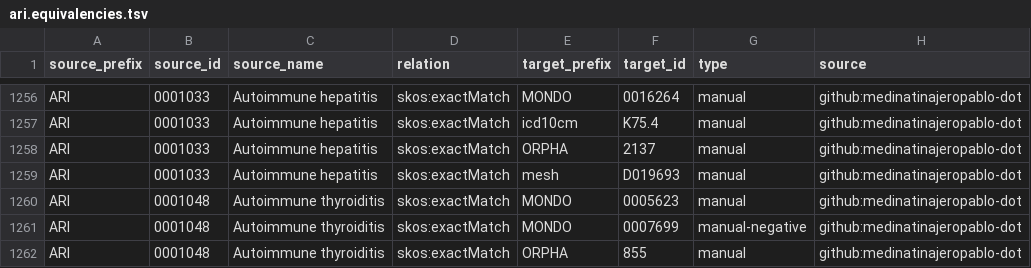
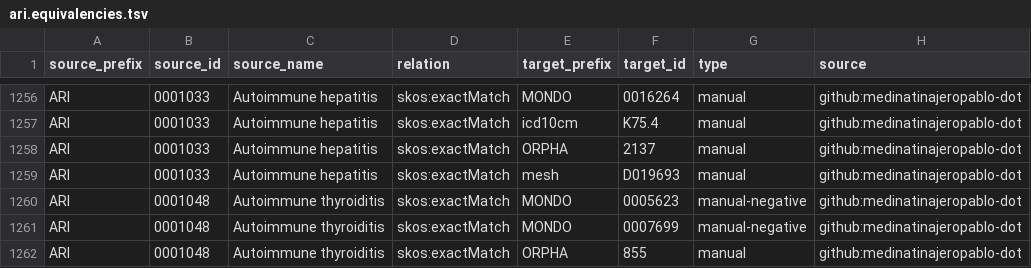
Before and after one commit to Ari2215/ARI, a TSV file: mappings/ari.equivalencies.tsv, drawn as a sheet; only a part is shown, gaps mark what is left out.

```diff
--- a/mappings/ari.equivalencies.tsv
+++ b/mappings/ari.equivalencies.tsv
@@ -1259,3 +1259,3 @@ ARI	0001033	Autoimmune hepatitis	skos:exactMatch	ORPHA	2137	manual	github:medina
 ARI	0001033	Autoimmune hepatitis	skos:exactMatch	mesh	D019693	manual	github:medinatinajeropablo-dot
-ARI	0001048	Autoimmune thyroiditis	skos:exactMatch	MONDO	0005623	manual	github:medinatinajeropablo-dot
+ARI	0001048	Autoimmune thyroiditis	skos:exactMatch	MONDO	0005623	manual-negative	github:medinatinajeropablo-dot
 ARI	0001048	Autoimmune thyroiditis	skos:exactMatch	MONDO	0007699	manual-negative	github:medinatinajeropablo-dot
```
Also changed, not shown: mappings/ari.sssom.tsv, 2 other files.
